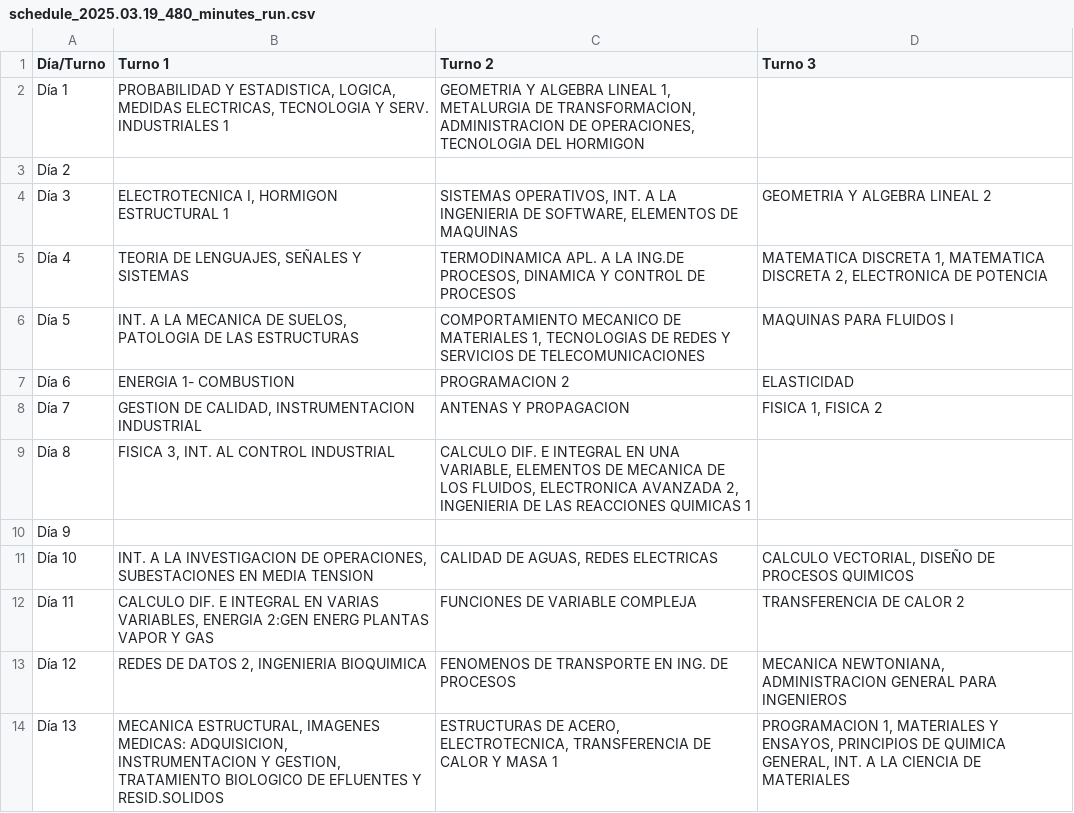
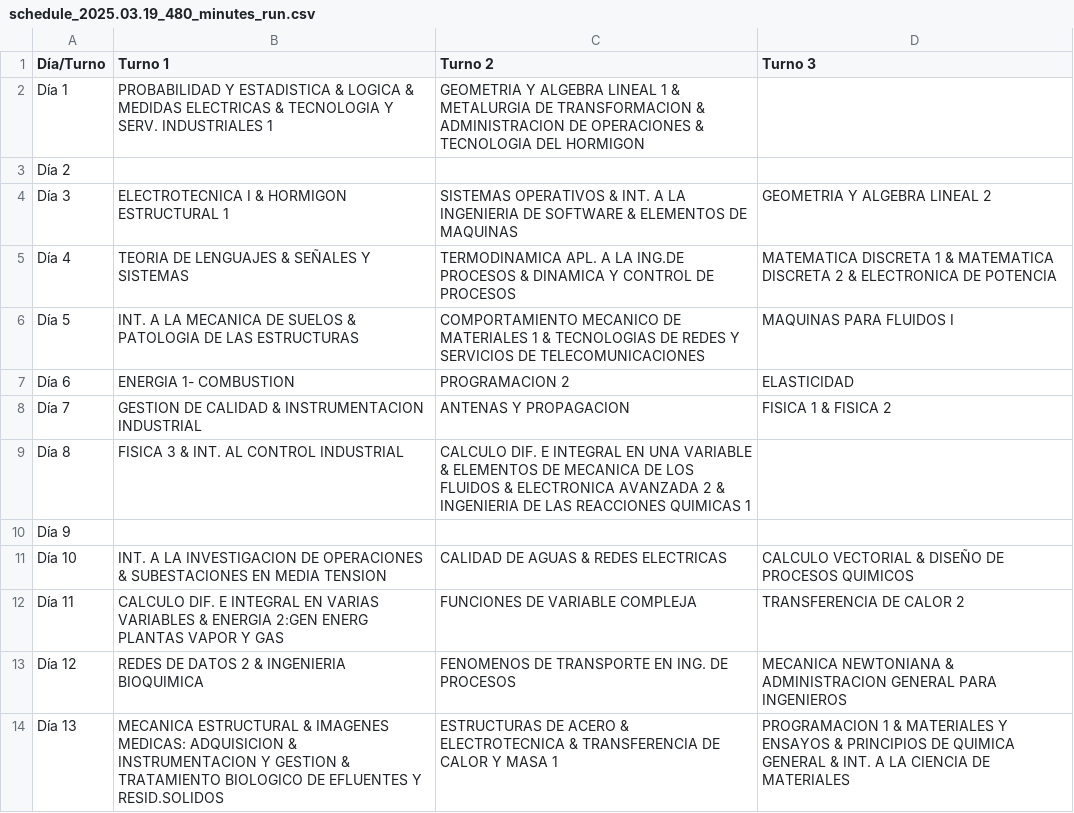
Before and after one commit to FacundoSpira/proyecto-grado, a CSV file: output/schedule_2025.03.19_480_minutes_run.csv, drawn as a sheet.

```diff
--- a/output/schedule_2025.03.19_480_minutes_run.csv
+++ b/output/schedule_2025.03.19_480_minutes_run.csv
@@ -1,14 +1,14 @@
 Día/Turno,Turno 1,Turno 2,Turno 3
-Día 1,"PROBABILIDAD Y ESTADISTICA, LOGICA, MEDIDAS ELECTRICAS, TECNOLOGIA Y SERV. INDUSTRIALES 1","GEOMETRIA Y ALGEBRA LINEAL 1, METALURGIA DE TRANSFORMACION, ADMINISTRACION DE OPERACIONES, TECNOLOGIA DEL HORMIGON",
+Día 1,"PROBABILIDAD Y ESTADISTICA & LOGICA & MEDIDAS ELECTRICAS & TECNOLOGIA Y SERV. INDUSTRIALES 1","GEOMETRIA Y ALGEBRA LINEAL 1 & METALURGIA DE TRANSFORMACION & ADMINISTRACION DE OPERACIONES & TECNOLOGIA DEL HORMIGON",
 Día 2,,,
-Día 3,"ELECTROTECNICA I, HORMIGON ESTRUCTURAL 1","SISTEMAS OPERATIVOS, INT. A LA INGENIERIA DE SOFTWARE, ELEMENTOS DE MAQUINAS",GEOMETRIA Y ALGEBRA LINEAL 2
-Día 4,"TEORIA DE LENGUAJES, SEÑALES Y SISTEMAS","TERMODINAMICA APL. A LA ING.DE PROCESOS, DINAMICA Y CONTROL DE PROCESOS","MATEMATICA DISCRETA 1, MATEMATICA DISCRETA 2, ELECTRONICA DE POTENCIA"
-Día 5,"INT. A LA MECANICA DE SUELOS, PATOLOGIA DE LAS ESTRUCTURAS","COMPORTAMIENTO MECANICO DE MATERIALES 1, TECNOLOGIAS DE REDES Y SERVICIOS DE TELECOMUNICACIONES",MAQUINAS PARA FLUIDOS I
+Día 3,"ELECTROTECNICA I & HORMIGON ESTRUCTURAL 1","SISTEMAS OPERATIVOS & INT. A LA INGENIERIA DE SOFTWARE & ELEMENTOS DE MAQUINAS",GEOMETRIA Y ALGEBRA LINEAL 2
+Día 4,"TEORIA DE LENGUAJES & SEÑALES Y SISTEMAS","TERMODINAMICA APL. A LA ING.DE PROCESOS & DINAMICA Y CONTROL DE PROCESOS","MATEMATICA DISCRETA 1 & MATEMATICA DISCRETA 2 & ELECTRONICA DE POTENCIA"
+Día 5,"INT. A LA MECANICA DE SUELOS & PATOLOGIA DE LAS ESTRUCTURAS","COMPORTAMIENTO MECANICO DE MATERIALES 1 & TECNOLOGIAS DE REDES Y SERVICIOS DE TELECOMUNICACIONES",MAQUINAS PARA FLUIDOS I
 Día 6,ENERGIA 1- COMBUSTION,PROGRAMACION 2,ELASTICIDAD
-Día 7,"GESTION DE CALIDAD, INSTRUMENTACION INDUSTRIAL",ANTENAS Y PROPAGACION,"FISICA 1, FISICA 2"
-Día 8,"FISICA 3, INT. AL CONTROL INDUSTRIAL","CALCULO DIF. E INTEGRAL EN UNA VARIABLE, ELEMENTOS DE MECANICA DE LOS FLUIDOS, ELECTRONICA AVANZADA 2, INGENIERIA DE LAS REACCIONES QUIMICAS 1",
+Día 7,"GESTION DE CALIDAD & INSTRUMENTACION INDUSTRIAL",ANTENAS Y PROPAGACION,"FISICA 1 & FISICA 2"
+Día 8,"FISICA 3 & INT. AL CONTROL INDUSTRIAL","CALCULO DIF. E INTEGRAL EN UNA VARIABLE & ELEMENTOS DE MECANICA DE LOS FLUIDOS & ELECTRONICA AVANZADA 2 & INGENIERIA DE LAS REACCIONES QUIMICAS 1",
 Día 9,,,
-Día 10,"INT. A LA INVESTIGACION DE OPERACIONES, SUBESTACIONES EN MEDIA TENSION","CALIDAD DE AGUAS, REDES ELECTRICAS","CALCULO VECTORIAL, DISEÑO DE PROCESOS QUIMICOS"
-Día 11,"CALCULO DIF. E INTEGRAL EN VARIAS VARIABLES, ENERGIA 2:GEN ENERG PLANTAS VAPOR Y GAS",FUNCIONES DE VARIABLE COMPLEJA,TRANSFERENCIA DE CALOR 2
-Día 12,"REDES DE DATOS 2, INGENIERIA BIOQUIMICA",FENOMENOS DE TRANSPORTE EN ING. DE PROCESOS,"MECANICA NEWTONIANA, ADMINISTRACION GENERAL PARA INGENIEROS"
-Día 13,"MECANICA ESTRUCTURAL, IMAGENES MEDICAS: ADQUISICION, INSTRUMENTACION Y GESTION, TRATAMIENTO BIOLOGICO DE EFLUENTES Y RESID.SOLIDOS","ESTRUCTURAS DE ACERO, ELECTROTECNICA, TRANSFERENCIA DE CALOR Y MASA 1","PROGRAMACION 1, MATERIALES Y ENSAYOS, PRINCIPIOS DE QUIMICA GENERAL, INT. A LA CIENCIA DE MATERIALES"
+Día 10,"INT. A LA INVESTIGACION DE OPERACIONES & SUBESTACIONES EN MEDIA TENSION","CALIDAD DE AGUAS & REDES ELECTRICAS","CALCULO VECTORIAL & DISEÑO DE PROCESOS QUIMICOS"
+Día 11,"CALCULO DIF. E INTEGRAL EN VARIAS VARIABLES & ENERGIA 2:GEN ENERG PLANTAS VAPOR Y GAS",FUNCIONES DE VARIABLE COMPLEJA,TRANSFERENCIA DE CALOR 2
+Día 12,"REDES DE DATOS 2 & INGENIERIA BIOQUIMICA",FENOMENOS DE TRANSPORTE EN ING. DE PROCESOS,"MECANICA NEWTONIANA & ADMINISTRACION GENERAL PARA INGENIEROS"
+Día 13,"MECANICA ESTRUCTURAL & IMAGENES MEDICAS: ADQUISICION & INSTRUMENTACION Y GESTION & TRATAMIENTO BIOLOGICO DE EFLUENTES Y RESID.SOLIDOS","ESTRUCTURAS DE ACERO & ELECTROTECNICA & TRANSFERENCIA DE CALOR Y MASA 1","PROGRAMACION 1 & MATERIALES Y ENSAYOS & PRINCIPIOS DE QUIMICA GENERAL & INT. A LA CIENCIA DE MATERIALES"
```
Also changed, not shown: 3 other files.
